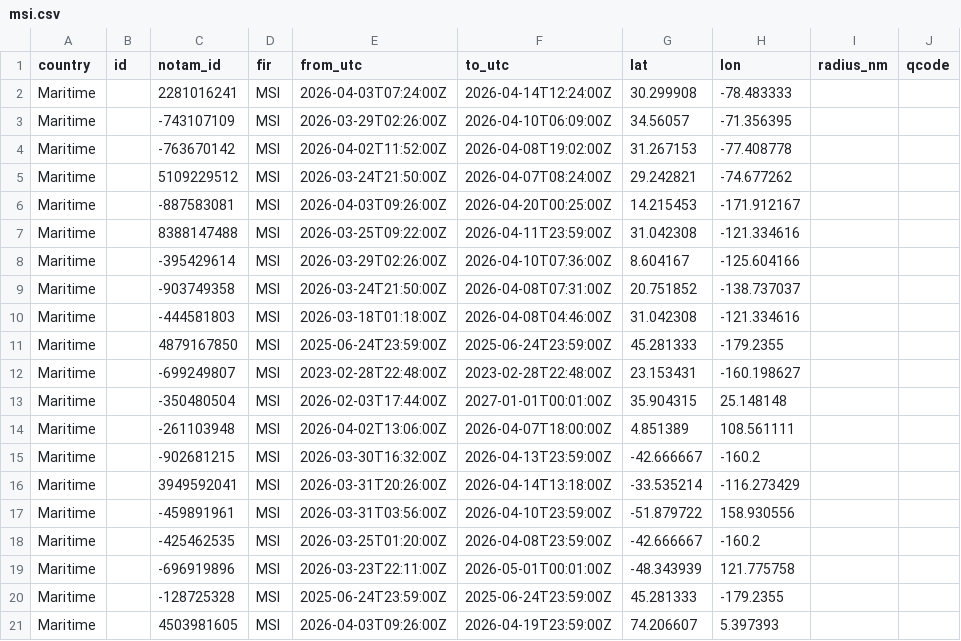
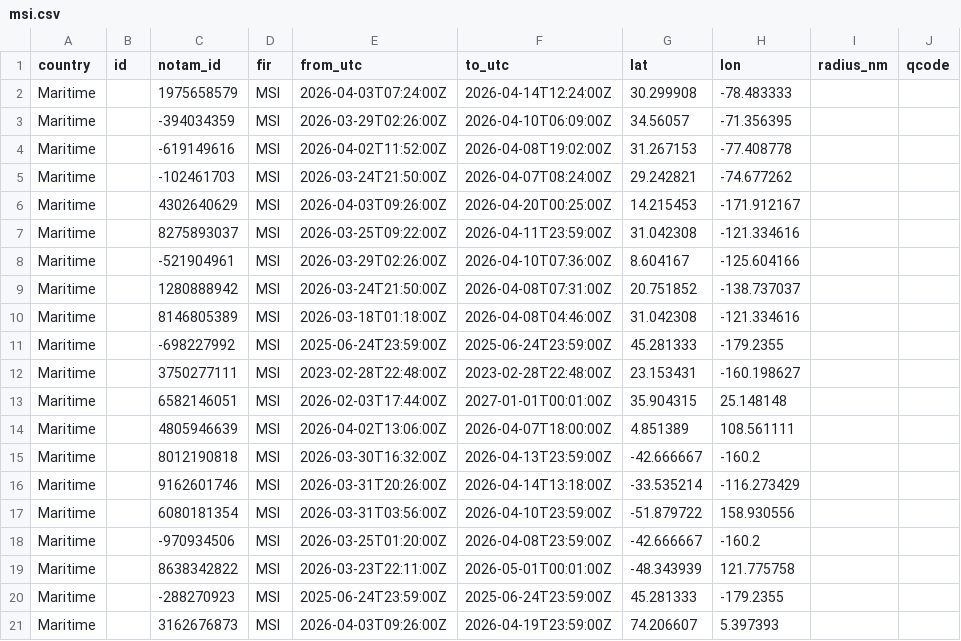
Before and after one commit to lzq1206/notam-whisper, a CSV file: msi.csv, drawn as a sheet; only a part is shown; the diff names each change by its address in the sheet, - before the commit and + after, or states it on an @@ line.

```diff
--- a/msi.csv
+++ b/msi.csv
-C2 (notam_id): 2281016241
+C2 (notam_id): 1975658579
-C3 (notam_id): -743107109
+C3 (notam_id): -394034359
-C4 (notam_id): -763670142
+C4 (notam_id): -619149616
-C5 (notam_id): 5109229512
+C5 (notam_id): -102461703
-C6 (notam_id): -887583081
+C6 (notam_id): 4302640629
-C7 (notam_id): 8388147488
+C7 (notam_id): 8275893037
-C8 (notam_id): -395429614
+C8 (notam_id): -521904961
-C9 (notam_id): -903749358
+C9 (notam_id): 1280888942
-C10 (notam_id): -444581803
+C10 (notam_id): 8146805389
-C11 (notam_id): 4879167850
+C11 (notam_id): -698227992
-C12 (notam_id): -699249807
+C12 (notam_id): 3750277111
-C13 (notam_id): -350480504
+C13 (notam_id): 6582146051
-C14 (notam_id): -261103948
+C14 (notam_id): 4805946639
-C15 (notam_id): -902681215
+C15 (notam_id): 8012190818
-C16 (notam_id): 3949592041
+C16 (notam_id): 9162601746
-C17 (notam_id): -459891961
+C17 (notam_id): 6080181354
-C18 (notam_id): -425462535
+C18 (notam_id): -970934506
-C19 (notam_id): -696919896
+C19 (notam_id): 8638342822
-C20 (notam_id): -128725328
+C20 (notam_id): -288270923
-C21 (notam_id): 4503981605
+C21 (notam_id): 3162676873
```
Also changed, not shown: 2 other files.
